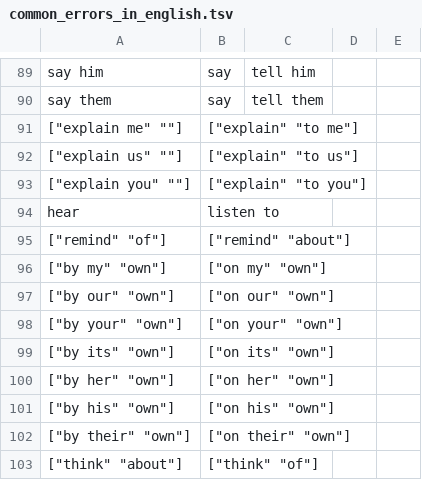
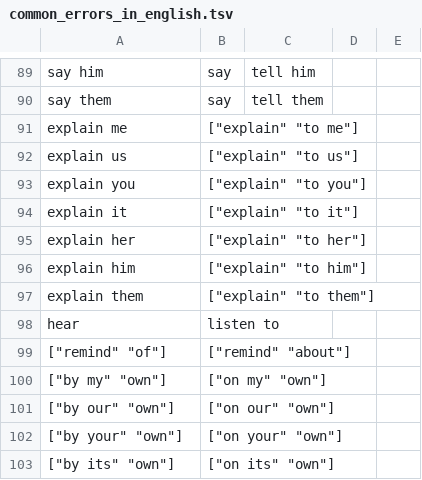
Before and after one commit to saladoperation/spike-kubernetes, a TSV file: resources/confusions/directed/common_errors_in_english.tsv, drawn as a sheet; only a part is shown, gaps mark what is left out; the shorter side is filled out with more unchanged rows.

Commit message:
Update common_errors_in_english

```diff
--- a/resources/confusions/directed/common_errors_in_english.tsv
+++ b/resources/confusions/directed/common_errors_in_english.tsv
@@ -90,5 +90,9 @@ say him	say	tell him
 say them	say	tell them
-["explain me" ""]	["explain" "to me"]
-["explain us" ""]	["explain" "to us"]
-["explain you" ""]	["explain" "to you"]
+explain me	["explain" "to me"]
+explain us	["explain" "to us"]
+explain you	["explain" "to you"]
+explain it	["explain" "to it"]
+explain her	["explain" "to her"]
+explain him	["explain" "to him"]
+explain them	["explain" "to them"]
 hear	listen to
```
